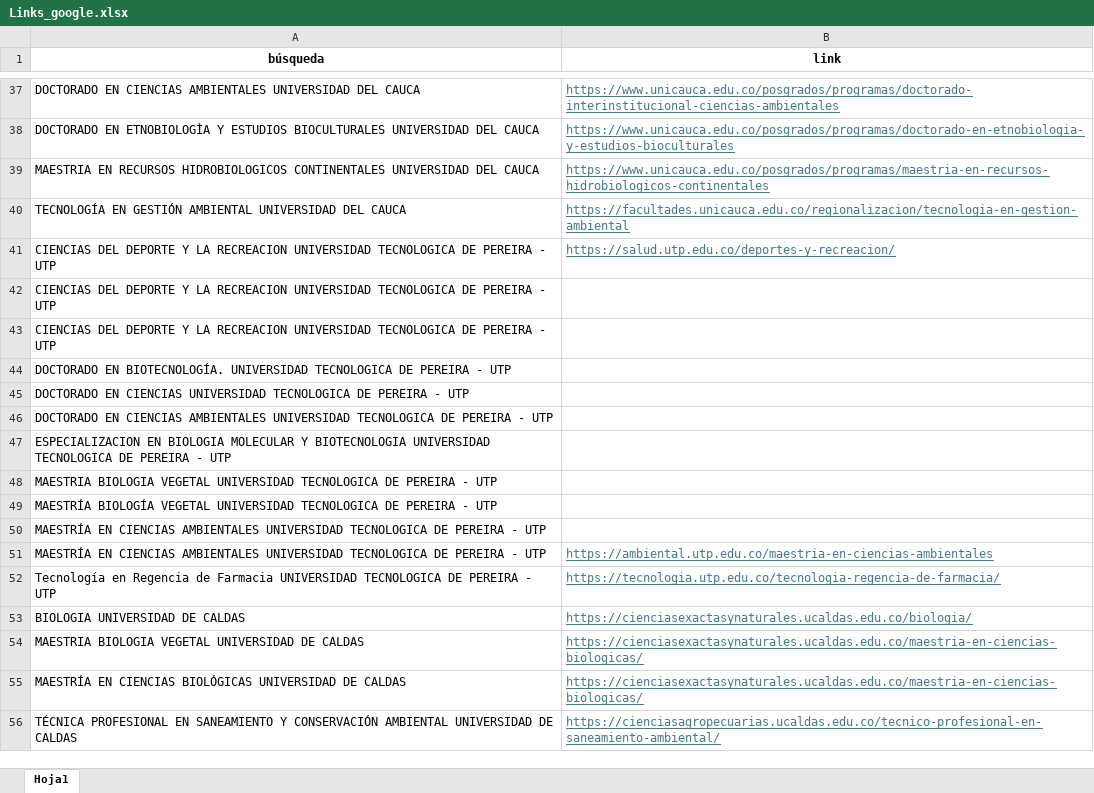
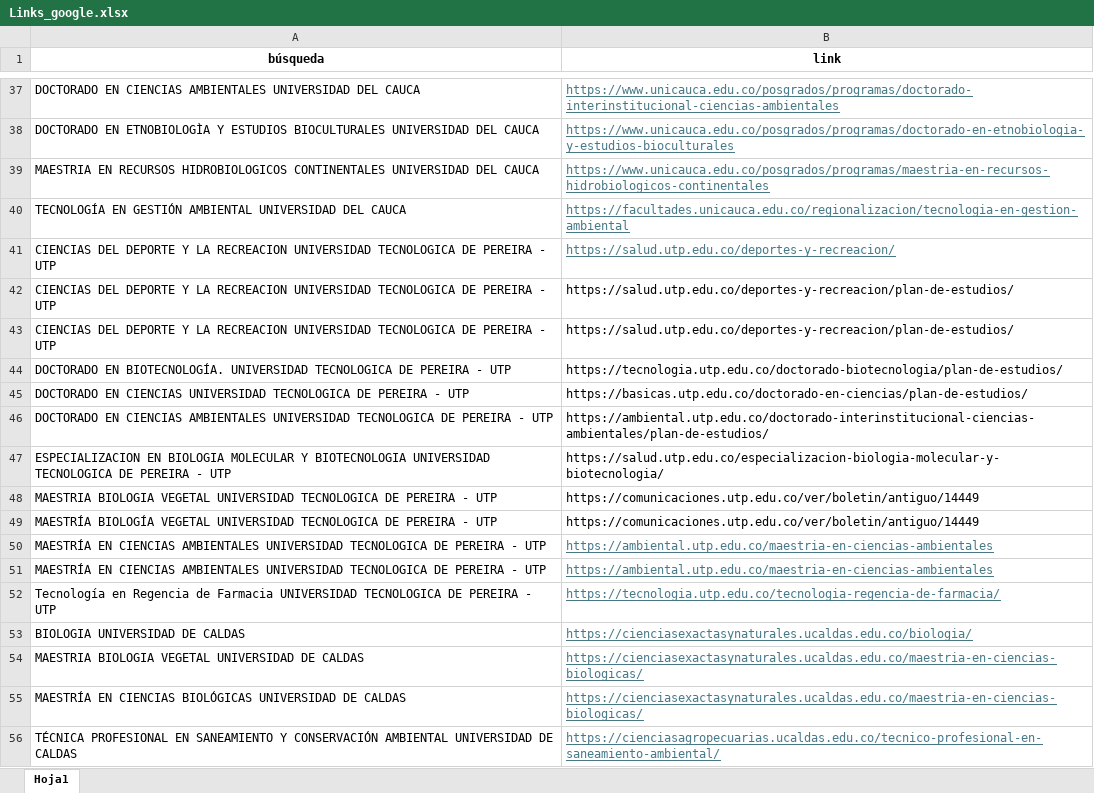
Before and after one commit to estebest/Archivos_sql, an Excel workbook: Links_google.xlsx, sheet Hoja1, drawn as a sheet; only a part is shown, gaps mark what is left out; values as stored, in another font and other column widths than the file's, no borders; the diff covers the shown part only; the diff names each change by its address in the sheet, - before the commit and + after, or states it on an @@ line.

```diff
--- a/Links_google.xlsx (sheet Hoja1)
+++ b/Links_google.xlsx (sheet Hoja1)
-B42:B43 (link): (empty)
+B42:B43 (link): https://salud.utp.edu.co/deportes-y-recreacion/plan-de-estudios/
-B44 (link): (empty)
+B44 (link): https://tecnologia.utp.edu.co/doctorado-biotecnologia/plan-de-estudios/
-B45 (link): (empty)
+B45 (link): https://basicas.utp.edu.co/doctorado-en-ciencias/plan-de-estudios/
-B46 (link): (empty)
+B46 (link): https://ambiental.utp.edu.co/doctorado-interinstitucional-ciencias-ambientales/plan-de-estudios/
-B47 (link): (empty)
+B47 (link): https://salud.utp.edu.co/especializacion-biologia-molecular-y-biotecnologia/
-B48:B49 (link): (empty)
+B48:B49 (link): https://comunicaciones.utp.edu.co/ver/boletin/antiguo/14449
-B50 (link): (empty)
+B50 (link): https://ambiental.utp.edu.co/maestria-en-ciencias-ambientales
```
Also changed, not shown: 180 added rows elsewhere in this sheet, Busqueda.xlsx, 3 other files.
